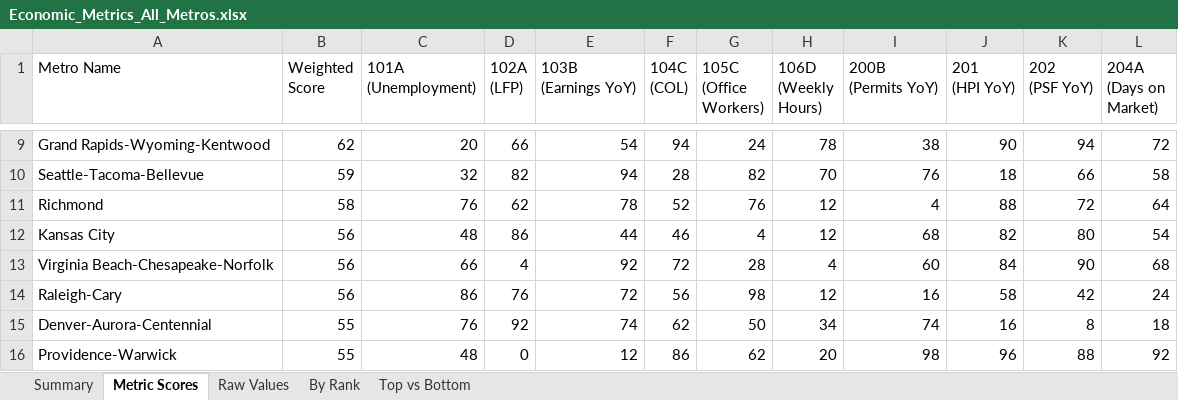
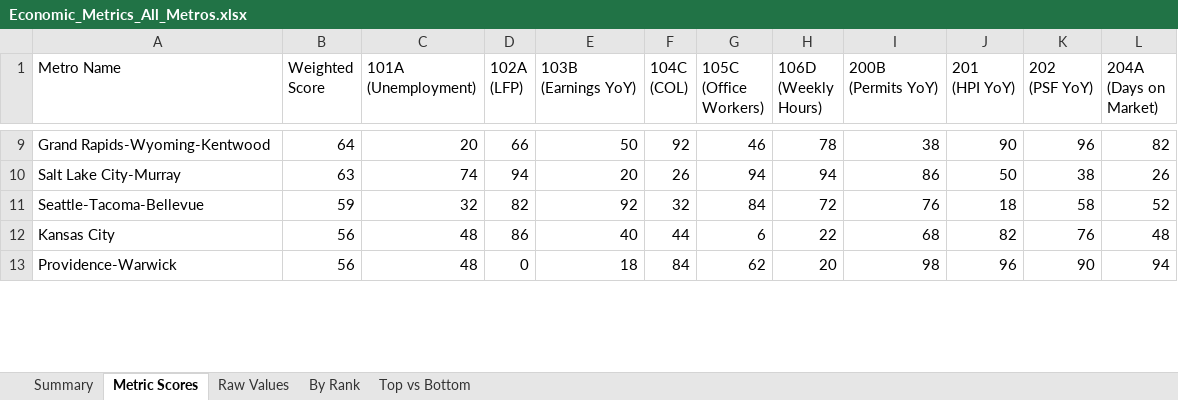
Before and after one commit to danielwipert/city.economic.health, an Excel workbook: Economic_Metrics_All_Metros.xlsx, sheet Metric Scores, drawn as a sheet; only a part is shown, gaps mark what is left out; values as stored, in another font and other column widths than the file's, no cell formats; removed rows and columns are numbered as before the commit, all else as after; the diff covers the shown part only; the diff names each change by its address in the sheet, - before the commit and + after, or states it on an @@ line.

```diff
--- a/Economic_Metrics_All_Metros.xlsx (sheet Metric Scores)
+++ b/Economic_Metrics_All_Metros.xlsx (sheet Metric Scores)
-B9 (Weighted Score): 62
+B9 (Weighted Score): 64
-E9 (103B (Earnings YoY)): 54
+E9 (103B (Earnings YoY)): 50
-F9 (104C (COL)): 94
+F9 (104C (COL)): 92
-G9 (105C (Office Workers)): 24
+G9 (105C (Office Workers)): 46
-K9 (202 (PSF YoY)): 94
+K9 (202 (PSF YoY)): 96
-L9 (204A (Days on Market)): 72
+L9 (204A (Days on Market)): 82
+row 10: Salt Lake City-Murray | 63 | 74 | 94 | 20 | 26 | 94 | 94 | 86 | 50 | 38 | 26
-E11 (103B (Earnings YoY)): 94
+E11 (103B (Earnings YoY)): 92
-F11 (104C (COL)): 28
+F11 (104C (COL)): 32
-G11 (105C (Office Workers)): 82
+G11 (105C (Office Workers)): 84
-H11 (106D (Weekly Hours)): 70
+H11 (106D (Weekly Hours)): 72
-K11 (202 (PSF YoY)): 66
+K11 (202 (PSF YoY)): 58
-L11 (204A (Days on Market)): 58
+L11 (204A (Days on Market)): 52
-row 11: Richmond | 58 | 76 | 62 | 78 | 52 | 76 | 12 | 4 | 88 | 72 | 64
-E12 (103B (Earnings YoY)): 44
+E12 (103B (Earnings YoY)): 40
-F12 (104C (COL)): 46
+F12 (104C (COL)): 44
-G12 (105C (Office Workers)): 4
+G12 (105C (Office Workers)): 6
-H12 (106D (Weekly Hours)): 12
+H12 (106D (Weekly Hours)): 22
-K12 (202 (PSF YoY)): 80
+K12 (202 (PSF YoY)): 76
-L12 (204A (Days on Market)): 54
+L12 (204A (Days on Market)): 48
-row 13: Virginia Beach-Chesapeake-Norfolk | 56 | 66 | 4 | 92 | 72 | 28 | 4 | 60 | 84 | 90 | 68
-row 14: Raleigh-Cary | 56 | 86 | 76 | 72 | 56 | 98 | 12 | 16 | 58 | 42 | 24
-row 15: Denver-Aurora-Centennial | 55 | 76 | 92 | 74 | 62 | 50 | 34 | 74 | 16 | 8 | 18
-B13 (Weighted Score): 55
+B13 (Weighted Score): 56
-E13 (103B (Earnings YoY)): 12
+E13 (103B (Earnings YoY)): 18
-F13 (104C (COL)): 86
+F13 (104C (COL)): 84
-K13 (202 (PSF YoY)): 88
+K13 (202 (PSF YoY)): 90
-L13 (204A (Days on Market)): 92
+L13 (204A (Days on Market)): 94
```
Also changed, not shown: 20 added rows, 17 removed rows and 140 edited cells elsewhere in this sheet, sheet Raw Values, sheet Summary, sheet By Rank, sheet Top vs Bottom, cell formats, 54 other files.
